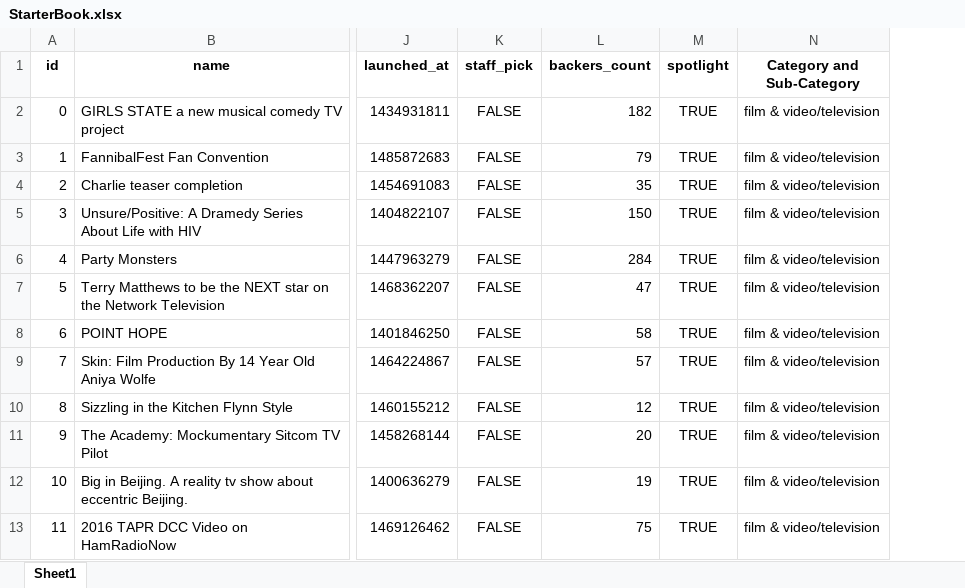
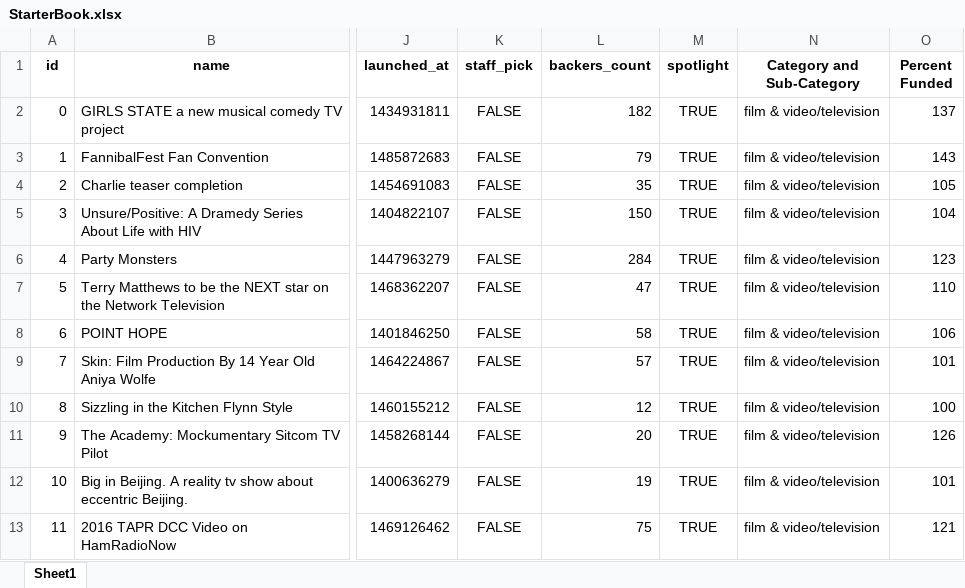
Before and after one commit to yuyhong23/Excel_Kickstarter_Success, an Excel workbook: StarterBook.xlsx, sheet Sheet1, drawn as a sheet; only a part is shown, gaps mark what is left out; values as stored, in another font and other column widths than the file's, no borders; conditional formats not drawn; the diff names each change by its address in the sheet, - before the commit and + after, or states it on an @@ line.

Commit message:
Create a new column O called Percent Funded that uses a formula to uncover how much money a campaign made to reach its initial goal. Use conditional formatting to fill each cell in the Percent Funded column using a three-color scale. The scale should start at 0 and be a dark shade of red, transitioning to green at 100, and blue at 200.

```diff
--- a/StarterBook.xlsx (sheet Sheet1)
+++ b/StarterBook.xlsx (sheet Sheet1)
+column O (Percent Funded), rows 2-13: 137 | 143 | 105 | 104 | 123 | 110 | 106 | 101 | 100 | 126 | 101 | 121
```
